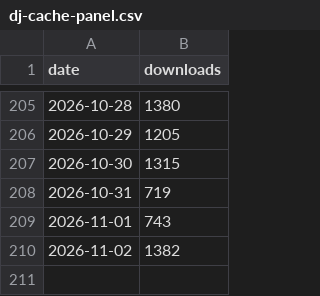
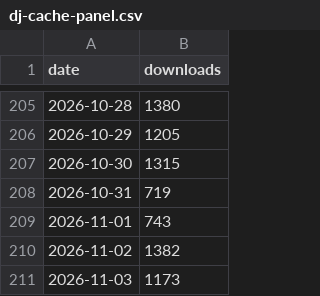
Before and after one commit to django-control-room/dcr-stats, a CSV file: data/dj-cache-panel.csv, drawn as a sheet; only a part is shown, gaps mark what is left out; the diff names each change by its address in the sheet, - before the commit and + after, or states it on an @@ line.

```diff
--- a/data/dj-cache-panel.csv
+++ b/data/dj-cache-panel.csv
+row 211: 2026-11-03 | 1173
```
Also changed, not shown: data/dj-celery-panel.csv, data/dj-control-room-base.csv, 5 other files.
